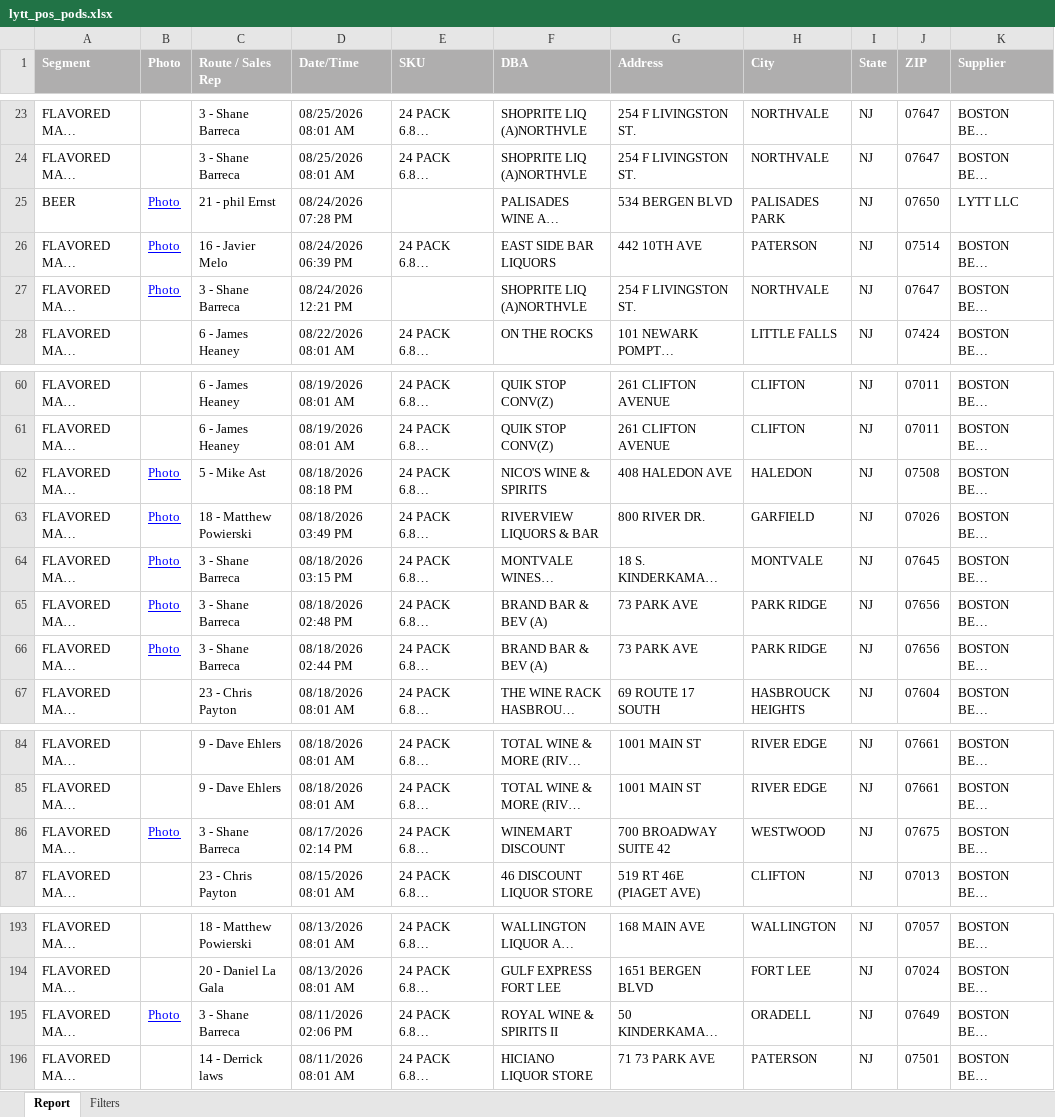
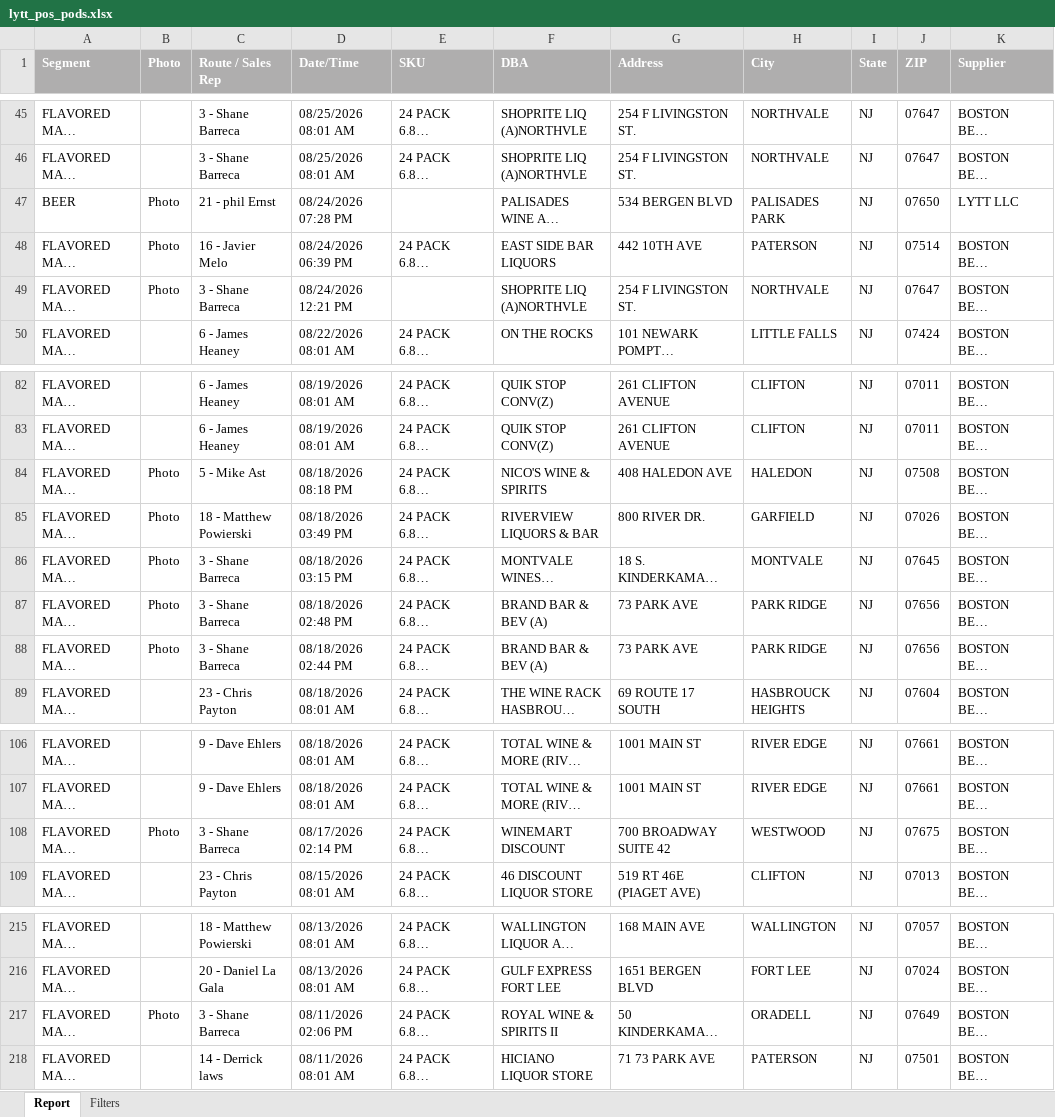
Before and after one commit to gavinsharkey5/Kohler-Dist-Master-Dashboard, an Excel workbook: MPOs/off-prem/lytt_pos_pods.xlsx, sheet Report, drawn as a sheet; only a part is shown, gaps mark what is left out; long unchanged cells end in …; values as stored, in another font and other column widths than the file's, no borders; addresses are those after the commit; the diff covers the shown part only; the diff names each change by its address in the sheet, - before the commit and + after, or states it on an @@ line.

```diff
--- a/MPOs/off-prem/lytt_pos_pods.xlsx (sheet Report)
+++ b/MPOs/off-prem/lytt_pos_pods.xlsx (sheet Report)
@@ B47:B49 underline: on → off, text colour: #0000FF → black @@
@@ B84:B88 underline: on → off, text colour: #0000FF → black @@
@@ B108 underline: on → off, text colour: #0000FF → black @@
@@ B217 underline: on → off, text colour: #0000FF → black @@
```
Also changed, not shown: 22 added rows and cell formats elsewhere in this sheet, sheet Filters, MPOs/off-prem/lytt_pos_displays.xlsx, 3 other files.
